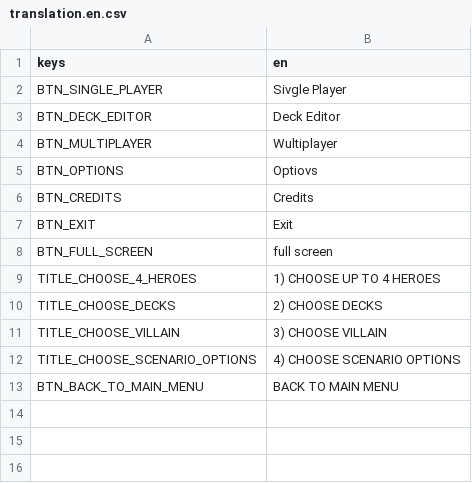
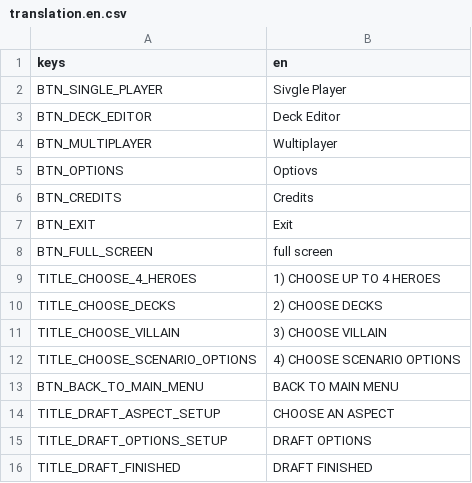
Before and after one commit to frwololo/warnel-chawpiovs, a CSV file: Lang/translation.en.csv, drawn as a sheet; the diff names each change by its address in the sheet, - before the commit and + after, or states it on an @@ line.

Commit message:
Early Support for a "draft" mode which lets the user draft a deck when selecting decks

```diff
--- a/Lang/translation.en.csv
+++ b/Lang/translation.en.csv
+row 14: TITLE_DRAFT_ASPECT_SETUP | CHOOSE AN ASPECT
+row 15: TITLE_DRAFT_OPTIONS_SETUP | DRAFT OPTIONS
+row 16: TITLE_DRAFT_FINISHED | DRAFT FINISHED
```
Also changed, not shown: 27 other files.
